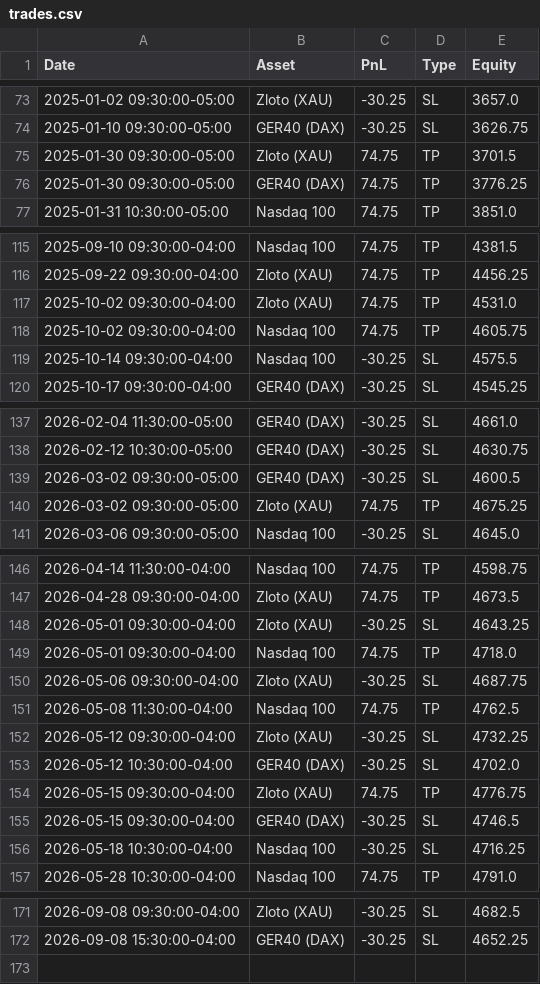
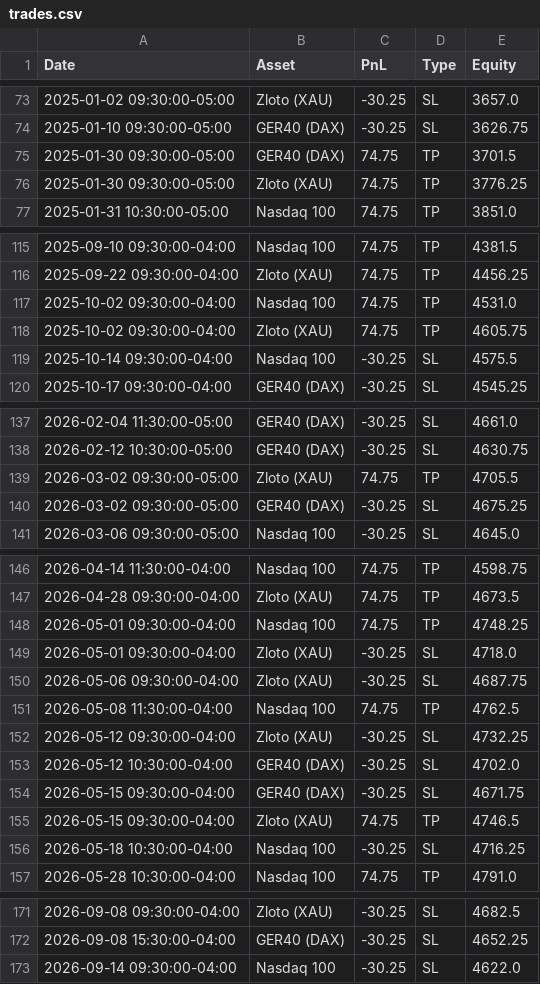
Before and after one commit to whydonotme/trading-lab, a CSV file: results/trades.csv, drawn as a sheet; only a part is shown, gaps mark what is left out; the diff covers the shown part only.

```diff
--- a/results/trades.csv
+++ b/results/trades.csv
@@ -74,4 +74,4 @@ Date,Asset,PnL,Type,Equity
 2025-01-10 09:30:00-05:00,GER40 (DAX),-30.25,SL,3626.75
-2025-01-30 09:30:00-05:00,Zloto (XAU),74.75,TP,3701.5
-2025-01-30 09:30:00-05:00,GER40 (DAX),74.75,TP,3776.25
+2025-01-30 09:30:00-05:00,GER40 (DAX),74.75,TP,3701.5
+2025-01-30 09:30:00-05:00,Zloto (XAU),74.75,TP,3776.25
 2025-01-31 10:30:00-05:00,Nasdaq 100,74.75,TP,3851.0
@@ -116,4 +116,4 @@ Date,Asset,PnL,Type,Equity
 2025-09-22 09:30:00-04:00,Zloto (XAU),74.75,TP,4456.25
-2025-10-02 09:30:00-04:00,Zloto (XAU),74.75,TP,4531.0
-2025-10-02 09:30:00-04:00,Nasdaq 100,74.75,TP,4605.75
+2025-10-02 09:30:00-04:00,Nasdaq 100,74.75,TP,4531.0
+2025-10-02 09:30:00-04:00,Zloto (XAU),74.75,TP,4605.75
 2025-10-14 09:30:00-04:00,Nasdaq 100,-30.25,SL,4575.5
@@ -138,4 +138,4 @@ Date,Asset,PnL,Type,Equity
 2026-02-12 10:30:00-05:00,GER40 (DAX),-30.25,SL,4630.75
-2026-03-02 09:30:00-05:00,GER40 (DAX),-30.25,SL,4600.5
-2026-03-02 09:30:00-05:00,Zloto (XAU),74.75,TP,4675.25
+2026-03-02 09:30:00-05:00,Zloto (XAU),74.75,TP,4705.5
+2026-03-02 09:30:00-05:00,GER40 (DAX),-30.25,SL,4675.25
 2026-03-06 09:30:00-05:00,Nasdaq 100,-30.25,SL,4645.0
@@ -147,4 +147,4 @@ Date,Asset,PnL,Type,Equity
 2026-04-28 09:30:00-04:00,Zloto (XAU),74.75,TP,4673.5
-2026-05-01 09:30:00-04:00,Zloto (XAU),-30.25,SL,4643.25
-2026-05-01 09:30:00-04:00,Nasdaq 100,74.75,TP,4718.0
+2026-05-01 09:30:00-04:00,Nasdaq 100,74.75,TP,4748.25
+2026-05-01 09:30:00-04:00,Zloto (XAU),-30.25,SL,4718.0
 2026-05-06 09:30:00-04:00,Zloto (XAU),-30.25,SL,4687.75
@@ -153,4 +153,4 @@ Date,Asset,PnL,Type,Equity
 2026-05-12 10:30:00-04:00,GER40 (DAX),-30.25,SL,4702.0
-2026-05-15 09:30:00-04:00,Zloto (XAU),74.75,TP,4776.75
-2026-05-15 09:30:00-04:00,GER40 (DAX),-30.25,SL,4746.5
+2026-05-15 09:30:00-04:00,GER40 (DAX),-30.25,SL,4671.75
+2026-05-15 09:30:00-04:00,Zloto (XAU),74.75,TP,4746.5
 2026-05-18 10:30:00-04:00,Nasdaq 100,-30.25,SL,4716.25
@@ -172 +172,2 @@ Date,Asset,PnL,Type,Equity
 2026-09-08 15:30:00-04:00,GER40 (DAX),-30.25,SL,4652.25
+2026-09-14 09:30:00-04:00,Nasdaq 100,-30.25,SL,4622.0
```
Also changed, not shown: 4 edited cells elsewhere in this file, 1 other file.
